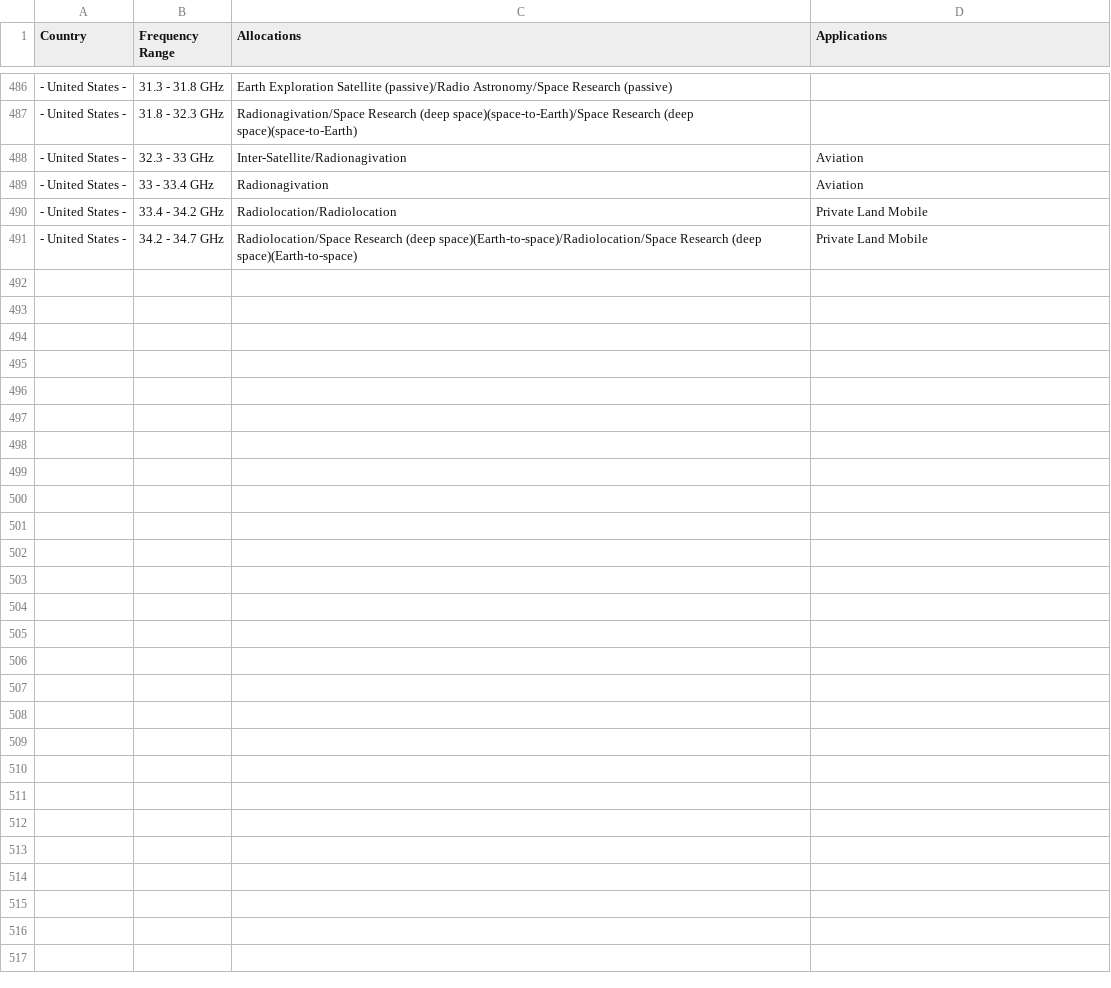
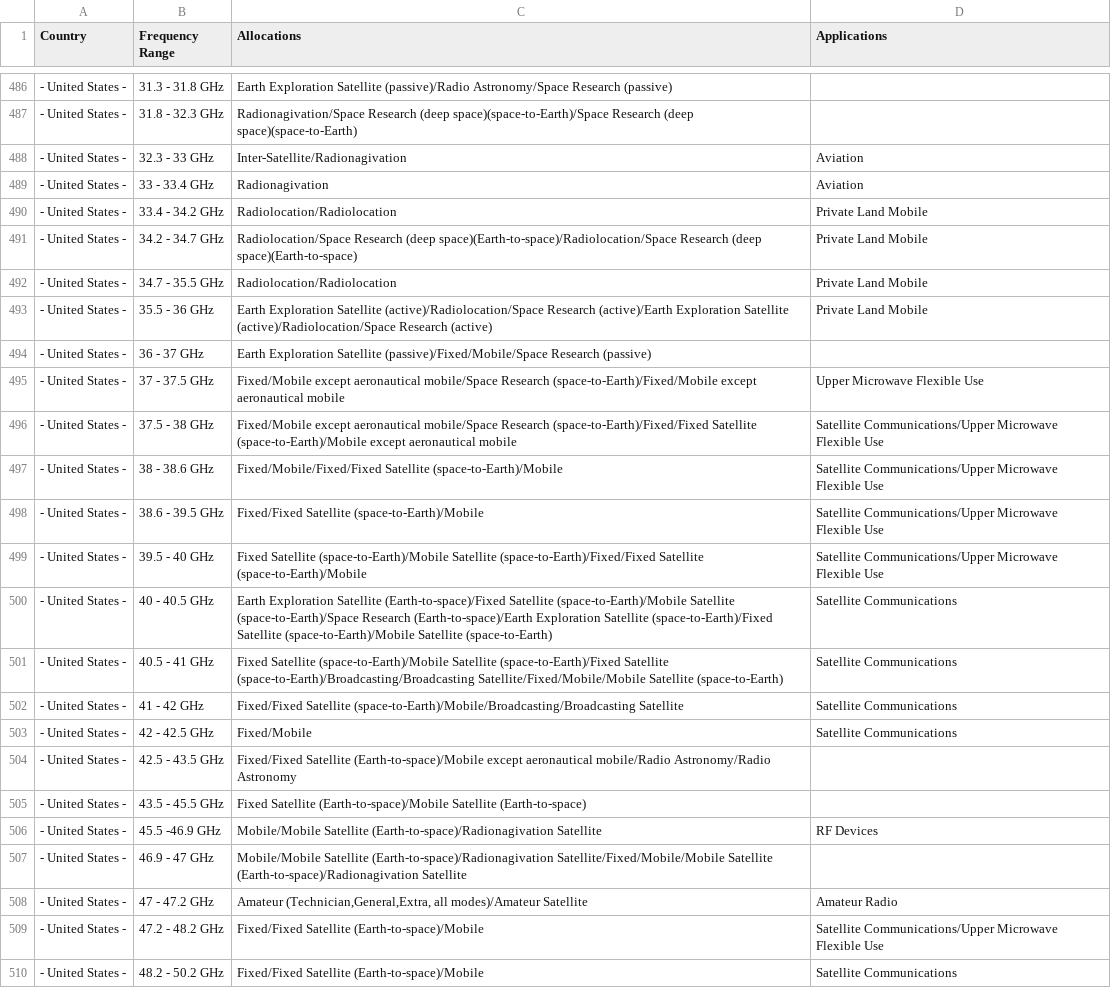
Before and after one commit to pavsa/hackrf-spectrum-analyzer, a CSV file: src/hackrf-sweep/src-java/resources/freq-usa.csv, drawn as a sheet; only a part is shown, gaps mark what is left out; the diff covers the shown part only; the diff names each change by its address in the sheet, - before the commit and + after, or states it on an @@ line.

Commit message:
Page 60!

```diff
--- a/src/hackrf-sweep/src-java/resources/freq-usa.csv
+++ b/src/hackrf-sweep/src-java/resources/freq-usa.csv
+row 492: - United States - | 34.7 - 35.5 GHz | Radiolocation/Radiolocation | Private Land Mobile
+row 493: - United States - | 35.5 - 36 GHz | Earth Exploration Satellite (active)/Radiolocation/Space Research (active)/Earth Exploration Satellite (active)/Radiolocation/Space Research (active) | Private Land Mobile
+row 494: - United States - | 36 - 37 GHz | Earth Exploration Satellite (passive)/Fixed/Mobile/Space Research (passive)
+row 495: - United States - | 37 - 37.5 GHz | Fixed/Mobile except aeronautical mobile/Space Research (space-to-Earth)/Fixed/Mobile except aeronautical mobile | Upper Microwave Flexible Use
+row 496: - United States - | 37.5 - 38 GHz | Fixed/Mobile except aeronautical mobile/Space Research (space-to-Earth)/Fixed/Fixed Satellite (space-to-Earth)/Mobile except aeronautical mobile | Satellite Communications/Upper Microwave Flexible Use
+row 497: - United States - | 38 - 38.6 GHz | Fixed/Mobile/Fixed/Fixed Satellite (space-to-Earth)/Mobile | Satellite Communications/Upper Microwave Flexible Use
+row 498: - United States - | 38.6 - 39.5 GHz | Fixed/Fixed Satellite (space-to-Earth)/Mobile | Satellite Communications/Upper Microwave Flexible Use
+row 499: - United States - | 39.5 - 40 GHz | Fixed Satellite (space-to-Earth)/Mobile Satellite (space-to-Earth)/Fixed/Fixed Satellite (space-to-Earth)/Mobile | Satellite Communications/Upper Microwave Flexible Use
+row 500: - United States - | 40 - 40.5 GHz | Earth Exploration Satellite (Earth-to-space)/Fixed Satellite (space-to-Earth)/Mobile Satellite (space-to-Earth)/Space Research (Earth-to-space)/Earth Exploration Satellite (space-to-Earth)/Fixed Satellite (space-to-Earth)/Mobile Satellite (space-to-Earth) | Satellite Communications
+row 501: - United States - | 40.5 - 41 GHz | Fixed Satellite (space-to-Earth)/Mobile Satellite (space-to-Earth)/Fixed Satellite (space-to-Earth)/Broadcasting/Broadcasting Satellite/Fixed/Mobile/Mobile Satellite (space-to-Earth) | Satellite Communications
+row 502: - United States - | 41 - 42 GHz | Fixed/Fixed Satellite (space-to-Earth)/Mobile/Broadcasting/Broadcasting Satellite | Satellite Communications
+row 503: - United States - | 42 - 42.5 GHz | Fixed/Mobile | Satellite Communications
+row 504: - United States - | 42.5 - 43.5 GHz | Fixed/Fixed Satellite (Earth-to-space)/Mobile except aeronautical mobile/Radio Astronomy/Radio Astronomy
+row 505: - United States - | 43.5 - 45.5 GHz | Fixed Satellite (Earth-to-space)/Mobile Satellite (Earth-to-space)
+row 506: - United States - | 45.5 -46.9 GHz | Mobile/Mobile Satellite (Earth-to-space)/Radionagivation Satellite | RF Devices
+row 507: - United States - | 46.9 - 47 GHz | Mobile/Mobile Satellite (Earth-to-space)/Radionagivation Satellite/Fixed/Mobile/Mobile Satellite (Earth-to-space)/Radionagivation Satellite
+row 508: - United States - | 47 - 47.2 GHz | Amateur (Technician,General,Extra, all modes)/Amateur Satellite | Amateur Radio
+row 509: - United States - | 47.2 - 48.2 GHz | Fixed/Fixed Satellite (Earth-to-space)/Mobile | Satellite Communications/Upper Microwave Flexible Use
+row 510: - United States - | 48.2 - 50.2 GHz | Fixed/Fixed Satellite (Earth-to-space)/Mobile | Satellite Communications
```
Also changed, not shown: 9 added rows elsewhere in this file.
